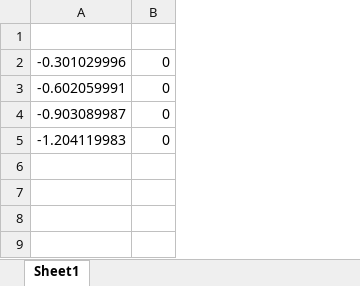
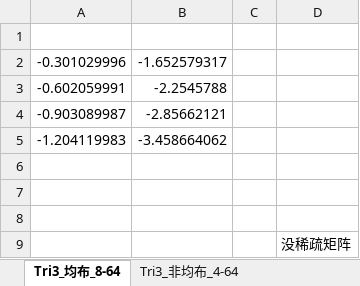
Before and after one commit to wczzzzzzz/Hamilton, an Excel workbook: excel/hmd_Continuous.xlsx, sheet Tri3_均布_8-64, drawn as a sheet; values as stored, in another font and other column widths than the file's, no borders; removed rows and columns are numbered as before the commit, all else as after; the diff names each change by its address in the sheet, - before the commit and + after, or states it on an @@ line.

Commit message:
0528 hmd_Continuous_hermite

```diff
--- a/excel/hmd_Continuous.xlsx (sheet Tri3_均布_8-64)
+++ b/excel/hmd_Continuous.xlsx (sheet Tri3_均布_8-64)
-sheet tab: Sheet1
+sheet tab: Tri3_均布_8-64
+sheet tab: Tri3_非均布_4-64
-column B, rows 2-5: all 0
+column B, rows 2-5: -1.652579317 | -2.2545788 | -2.85662121 | -3.458664062
+column C, empty
+column D, empty
+row 6: (empty)
+row 7: (empty)
+row 8: (empty)
+row 9:  |  |  | 没稀疏矩阵
```
Also changed, not shown: excel/hermite.xlsx, excel/non_uniform.xlsx, 19 other files.
